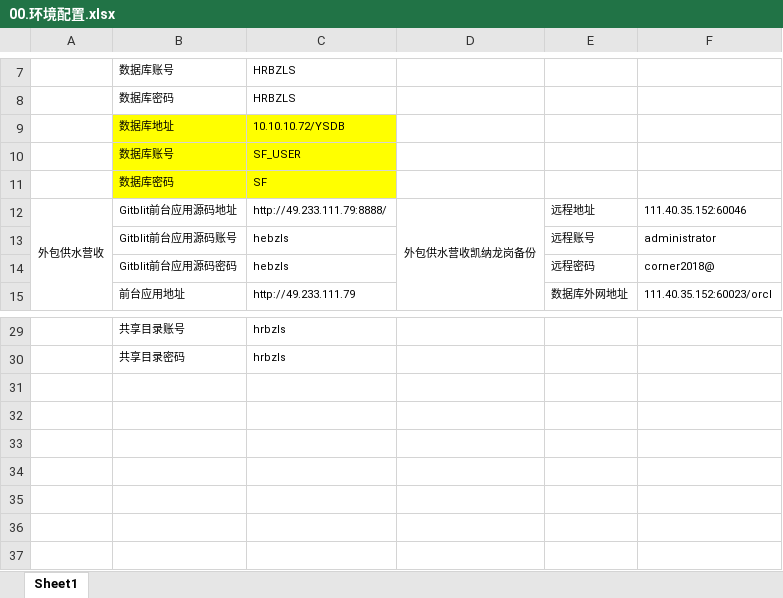
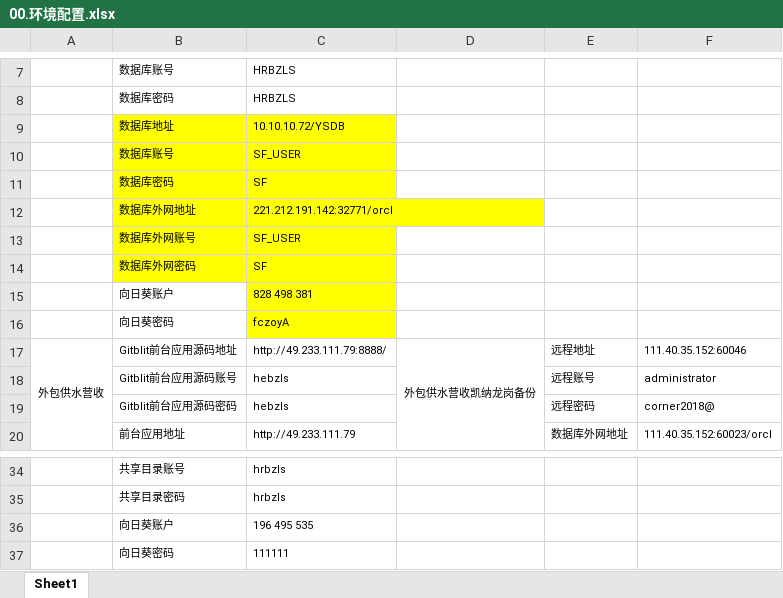
Before and after one commit to liuwentao001/20201001HRBZLS, an Excel workbook: 00.环境配置.xlsx, sheet Sheet1, drawn as a sheet; only a part is shown, gaps mark what is left out; values as stored, in another font and other column widths than the file's, no borders; the diff names each change by its address in the sheet, - before the commit and + after, or states it on an @@ line.

```diff
--- a/00.环境配置.xlsx (sheet Sheet1)
+++ b/00.环境配置.xlsx (sheet Sheet1)
+row 12:  | 数据库外网地址 | 221.212.191.142:32771/orcl
+row 13:  | 数据库外网账号 | SF_USER
+row 14:  | 数据库外网密码 | SF
+row 15:  | 向日葵账户 | 828 498 381
+row 16:  | 向日葵密码 | fczoyA
+row 36:  | 向日葵账户 | 196 495 535
+row 37:  | 向日葵密码 | 111111
```
Also changed, not shown: 38 other files.
